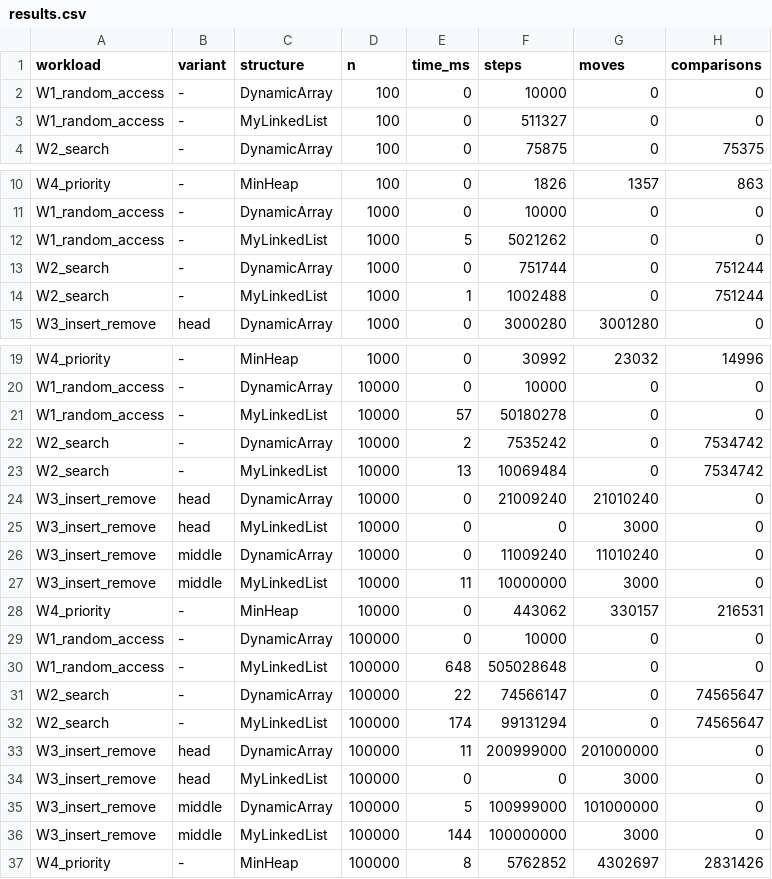
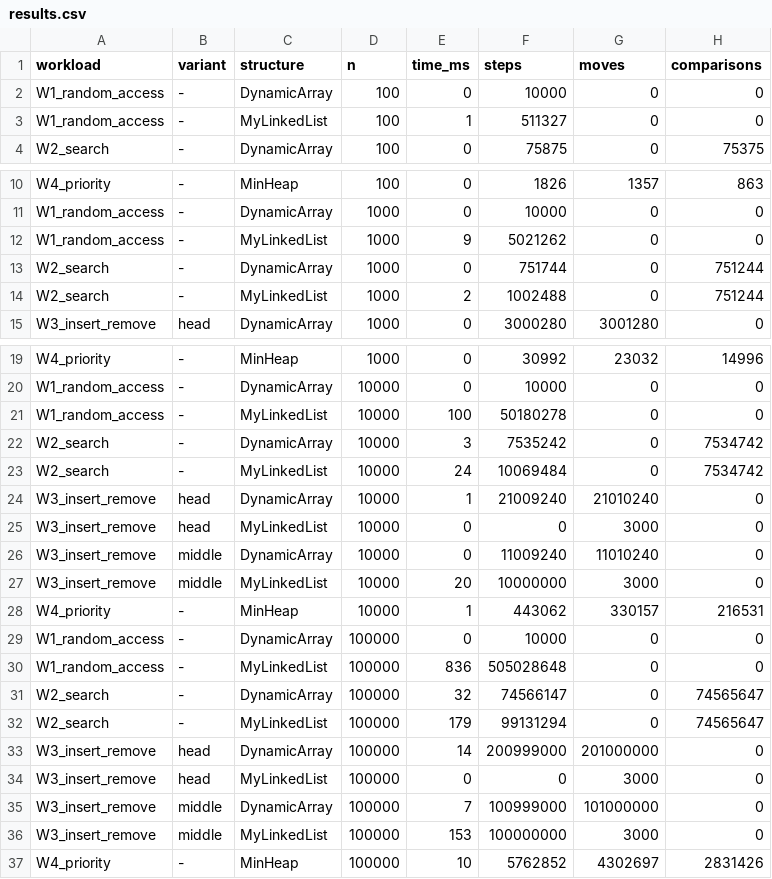
Before and after one commit to nubas1886/DAA_Assignment2, a CSV file: results.csv, drawn as a sheet; only a part is shown, gaps mark what is left out.

```diff
--- a/results.csv
+++ b/results.csv
@@ -2,3 +2,3 @@ workload,variant,structure,n,time_ms,steps,moves,comparisons
 W1_random_access,-,DynamicArray,100,0,10000,0,0
-W1_random_access,-,MyLinkedList,100,0,511327,0,0
+W1_random_access,-,MyLinkedList,100,1,511327,0,0
 W2_search,-,DynamicArray,100,0,75875,0,75375
@@ -11,5 +11,5 @@ W4_priority,-,MinHeap,100,0,1826,1357,863
 W1_random_access,-,DynamicArray,1000,0,10000,0,0
-W1_random_access,-,MyLinkedList,1000,5,5021262,0,0
+W1_random_access,-,MyLinkedList,1000,9,5021262,0,0
 W2_search,-,DynamicArray,1000,0,751744,0,751244
-W2_search,-,MyLinkedList,1000,1,1002488,0,751244
+W2_search,-,MyLinkedList,1000,2,1002488,0,751244
 W3_insert_remove,head,DynamicArray,1000,0,3000280,3001280,0
@@ -20,18 +20,18 @@ W4_priority,-,MinHeap,1000,0,30992,23032,14996
 W1_random_access,-,DynamicArray,10000,0,10000,0,0
-W1_random_access,-,MyLinkedList,10000,57,50180278,0,0
-W2_search,-,DynamicArray,10000,2,7535242,0,7534742
-W2_search,-,MyLinkedList,10000,13,10069484,0,7534742
-W3_insert_remove,head,DynamicArray,10000,0,21009240,21010240,0
+W1_random_access,-,MyLinkedList,10000,100,50180278,0,0
+W2_search,-,DynamicArray,10000,3,7535242,0,7534742
+W2_search,-,MyLinkedList,10000,24,10069484,0,7534742
+W3_insert_remove,head,DynamicArray,10000,1,21009240,21010240,0
 W3_insert_remove,head,MyLinkedList,10000,0,0,3000,0
 W3_insert_remove,middle,DynamicArray,10000,0,11009240,11010240,0
-W3_insert_remove,middle,MyLinkedList,10000,11,10000000,3000,0
-W4_priority,-,MinHeap,10000,0,443062,330157,216531
+W3_insert_remove,middle,MyLinkedList,10000,20,10000000,3000,0
+W4_priority,-,MinHeap,10000,1,443062,330157,216531
 W1_random_access,-,DynamicArray,100000,0,10000,0,0
-W1_random_access,-,MyLinkedList,100000,648,505028648,0,0
-W2_search,-,DynamicArray,100000,22,74566147,0,74565647
-W2_search,-,MyLinkedList,100000,174,99131294,0,74565647
-W3_insert_remove,head,DynamicArray,100000,11,200999000,201000000,0
+W1_random_access,-,MyLinkedList,100000,836,505028648,0,0
+W2_search,-,DynamicArray,100000,32,74566147,0,74565647
+W2_search,-,MyLinkedList,100000,179,99131294,0,74565647
+W3_insert_remove,head,DynamicArray,100000,14,200999000,201000000,0
 W3_insert_remove,head,MyLinkedList,100000,0,0,3000,0
-W3_insert_remove,middle,DynamicArray,100000,5,100999000,101000000,0
-W3_insert_remove,middle,MyLinkedList,100000,144,100000000,3000,0
-W4_priority,-,MinHeap,100000,8,5762852,4302697,2831426
+W3_insert_remove,middle,DynamicArray,100000,7,100999000,101000000,0
+W3_insert_remove,middle,MyLinkedList,100000,153,100000000,3000,0
+W4_priority,-,MinHeap,100000,10,5762852,4302697,2831426
```
Also changed, not shown: 12 other files.
